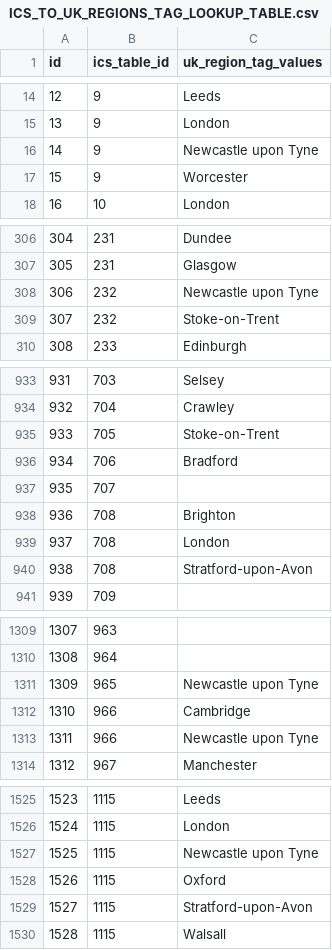
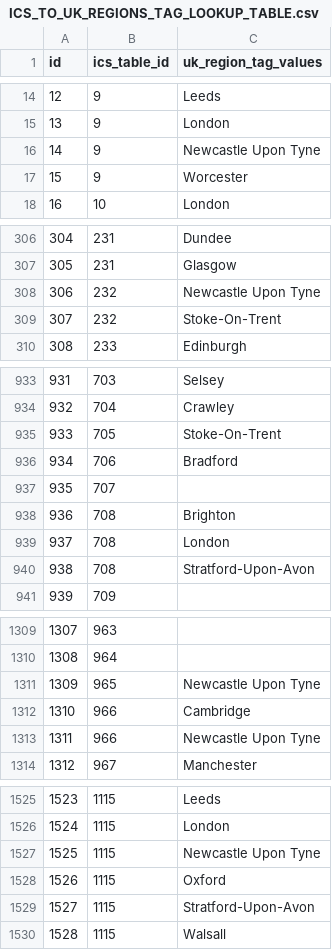
Before and after one commit to OxfordDemSci/ICS_Analysis, a CSV file: src/dashboard/api/app/data/db-data/ICS_TO_UK_REGIONS_TAG_LOOKUP_TABLE.csv, drawn as a sheet; only a part is shown, gaps mark what is left out; the diff covers the shown part only.

```diff
--- a/src/dashboard/api/app/data/db-data/ICS_TO_UK_REGIONS_TAG_LOOKUP_TABLE.csv
+++ b/src/dashboard/api/app/data/db-data/ICS_TO_UK_REGIONS_TAG_LOOKUP_TABLE.csv
@@ -15,3 +15,3 @@ id,ics_table_id,uk_region_tag_values
 13,9,London
-14,9,Newcastle upon Tyne
+14,9,Newcastle Upon Tyne
 15,9,Worcester
@@ -307,4 +307,4 @@ id,ics_table_id,uk_region_tag_values
 305,231,Glasgow
-306,232,Newcastle upon Tyne
-307,232,Stoke-on-Trent
+306,232,Newcastle Upon Tyne
+307,232,Stoke-On-Trent
 308,233,Edinburgh
@@ -934,3 +934,3 @@ id,ics_table_id,uk_region_tag_values
 932,704,Crawley
-933,705,Stoke-on-Trent
+933,705,Stoke-On-Trent
 934,706,Bradford
@@ -939,3 +939,3 @@ id,ics_table_id,uk_region_tag_values
 937,708,London
-938,708,Stratford-upon-Avon
+938,708,Stratford-Upon-Avon
 939,709,
@@ -1310,5 +1310,5 @@ id,ics_table_id,uk_region_tag_values
 1308,964,
-1309,965,Newcastle upon Tyne
+1309,965,Newcastle Upon Tyne
 1310,966,Cambridge
-1311,966,Newcastle upon Tyne
+1311,966,Newcastle Upon Tyne
 1312,967,Manchester
@@ -1526,5 +1526,5 @@ id,ics_table_id,uk_region_tag_values
 1524,1115,London
-1525,1115,Newcastle upon Tyne
+1525,1115,Newcastle Upon Tyne
 1526,1115,Oxford
-1527,1115,Stratford-upon-Avon
+1527,1115,Stratford-Upon-Avon
 1528,1115,Walsall
```
Also changed, not shown: 127 edited cells elsewhere in this file, 9 other files.
